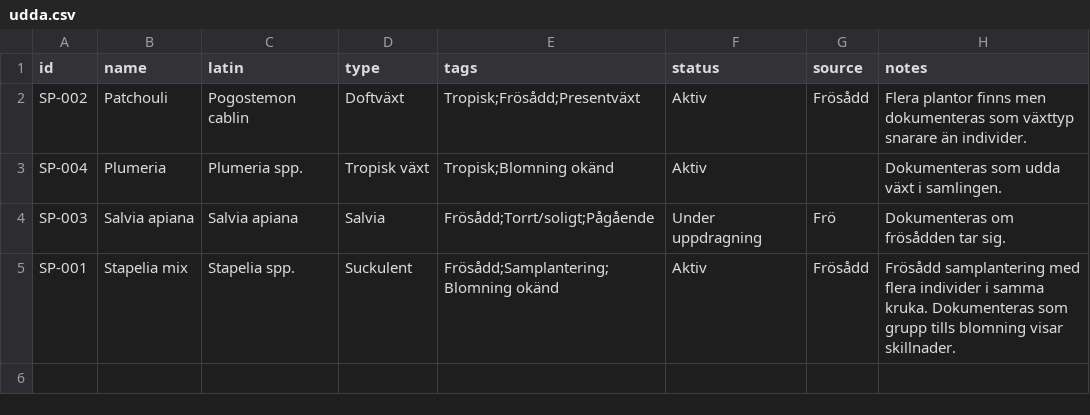
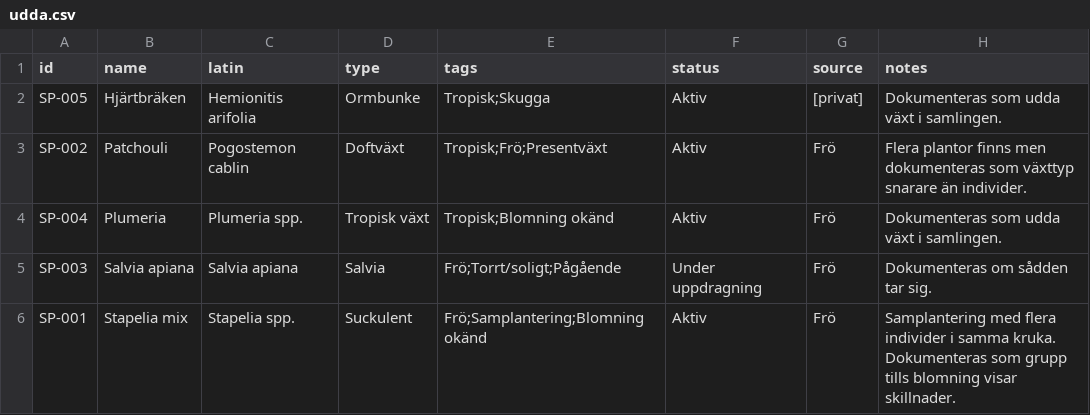
Before and after one commit to huasdy/mina-vaxter, a CSV file: data/udda.csv, drawn as a sheet.

Commit message:
Update catalog data and add hjartbraken

```diff
--- a/data/udda.csv
+++ b/data/udda.csv
@@ -1,5 +1,6 @@
 id,name,latin,type,tags,status,source,notes
-SP-002,Patchouli,Pogostemon cablin,Doftväxt,Tropisk;Frösådd;Presentväxt,Aktiv,Frösådd,Flera plantor finns men dokumenteras som växttyp snarare än individer.
-SP-004,Plumeria,Plumeria spp.,Tropisk växt,Tropisk;Blomning okänd,Aktiv,,Dokumenteras som udda växt i samlingen.
-SP-003,Salvia apiana,Salvia apiana,Salvia,Frösådd;Torrt/soligt;Pågående,Under uppdragning,Frö,Dokumenteras om frösådden tar sig.
-SP-001,Stapelia mix,Stapelia spp.,Suckulent,Frösådd;Samplantering;Blomning okänd,Aktiv,Frösådd,Frösådd samplantering med flera individer i samma kruka. Dokumenteras som grupp tills blomning visar skillnader.
+SP-005,Hjärtbräken,Hemionitis arifolia,Ormbunke,Tropisk;Skugga,Aktiv,[privat],Dokumenteras som udda växt i samlingen.
+SP-002,Patchouli,Pogostemon cablin,Doftväxt,Tropisk;Frö;Presentväxt,Aktiv,Frö,Flera plantor finns men dokumenteras som växttyp snarare än individer.
+SP-004,Plumeria,Plumeria spp.,Tropisk växt,Tropisk;Blomning okänd,Aktiv,Frö,Dokumenteras som udda växt i samlingen.
+SP-003,Salvia apiana,Salvia apiana,Salvia,Frö;Torrt/soligt;Pågående,Under uppdragning,Frö,Dokumenteras om sådden tar sig.
+SP-001,Stapelia mix,Stapelia spp.,Suckulent,Frö;Samplantering;Blomning okänd,Aktiv,Frö,Samplantering med flera individer i samma kruka. Dokumenteras som grupp tills blomning visar skillnader.
```
Also changed, not shown: data/citrus.csv, 8 other files.
